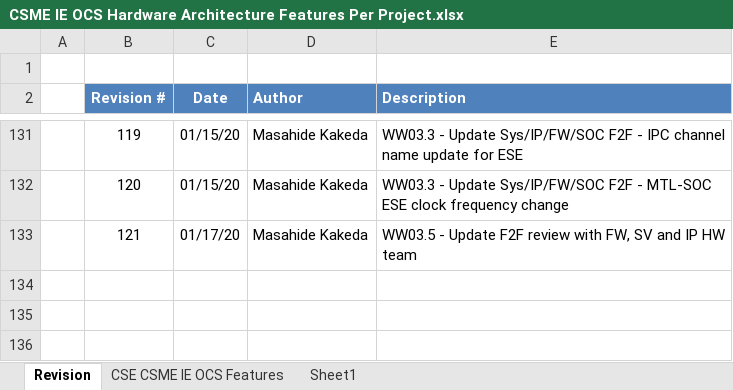
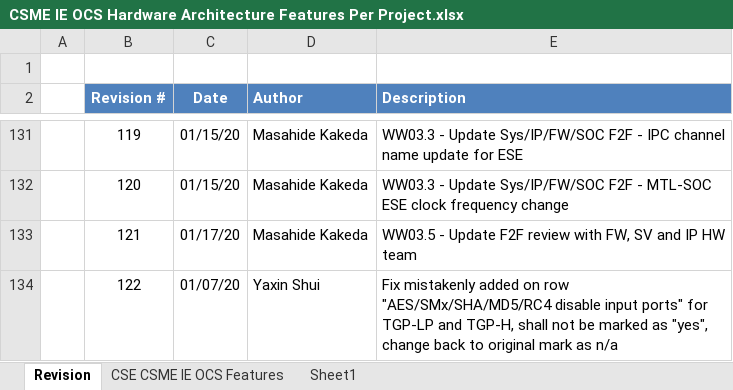
Before and after one commit to jason-ytsao/exp_submodule, an Excel workbook: ArchSpecs/Working/CSME IE OCS Hardware Architecture Features Per Project.xlsx, sheet Revision, drawn as a sheet; only a part is shown, gaps mark what is left out; values as stored, in another font and other column widths than the file's, no borders; the diff names each change by its address in the sheet, - before the commit and + after, or states it on an @@ line.

Commit message:
122 Fix mistakenly added on row "AES/SMx/SHA/MD5/RC4 disable input ports" for TGP-LP and TGP-H, shall not be marked as "yes", change back to original mark as n/a
[git-p4: depot-paths = "//depot/projects/coe/CSME/": change = 782146]

```diff
--- a/ArchSpecs/Working/CSME IE OCS Hardware Architecture Features Per Project.xlsx (sheet Revision)
+++ b/ArchSpecs/Working/CSME IE OCS Hardware Architecture Features Per Project.xlsx (sheet Revision)
+row 134:  | 122 | 01/07/20 | Yaxin Shui | Fix mistakenly added on row "AES/SMx/SHA/MD5/RC4 disable input ports" for TGP-LP and TGP-H, shall not be marked as "yes", change back to original mark as n/a
```
Also changed, not shown: sheet CSE CSME IE OCS Features.
